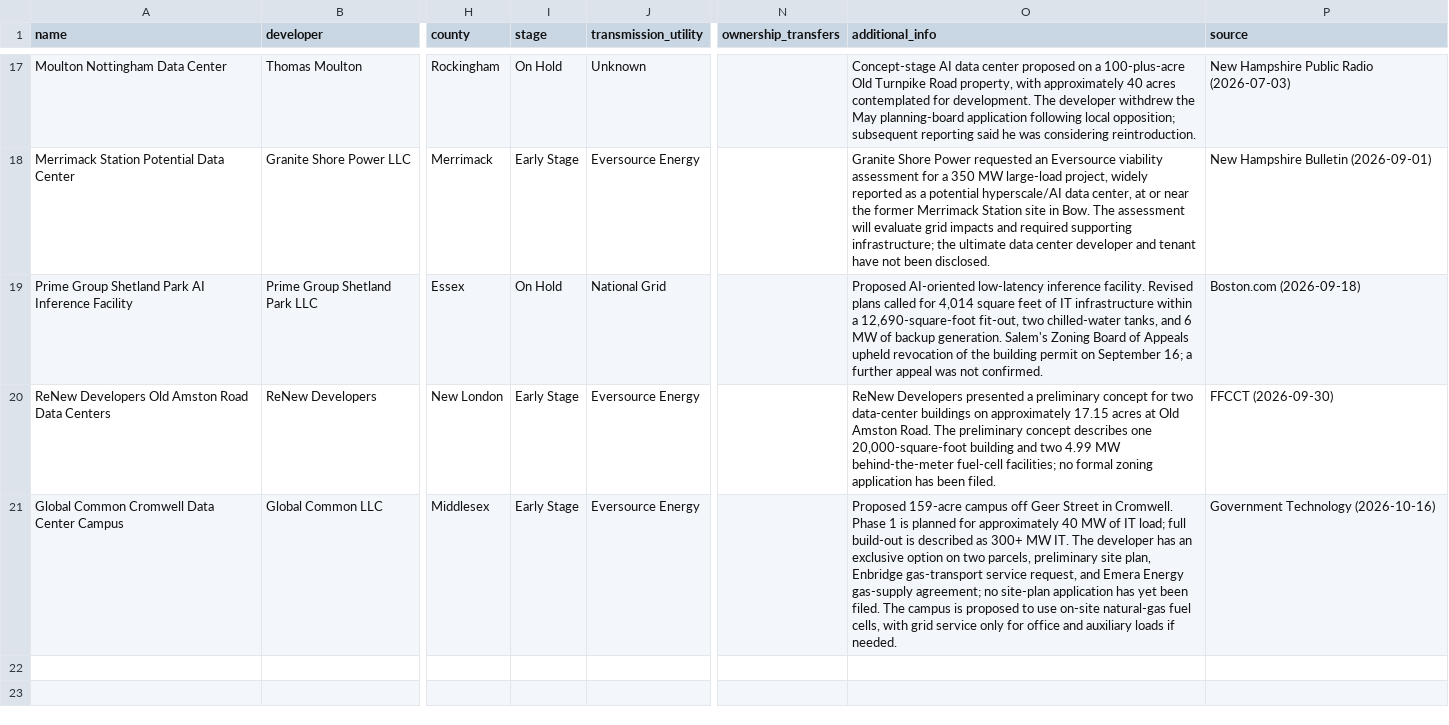
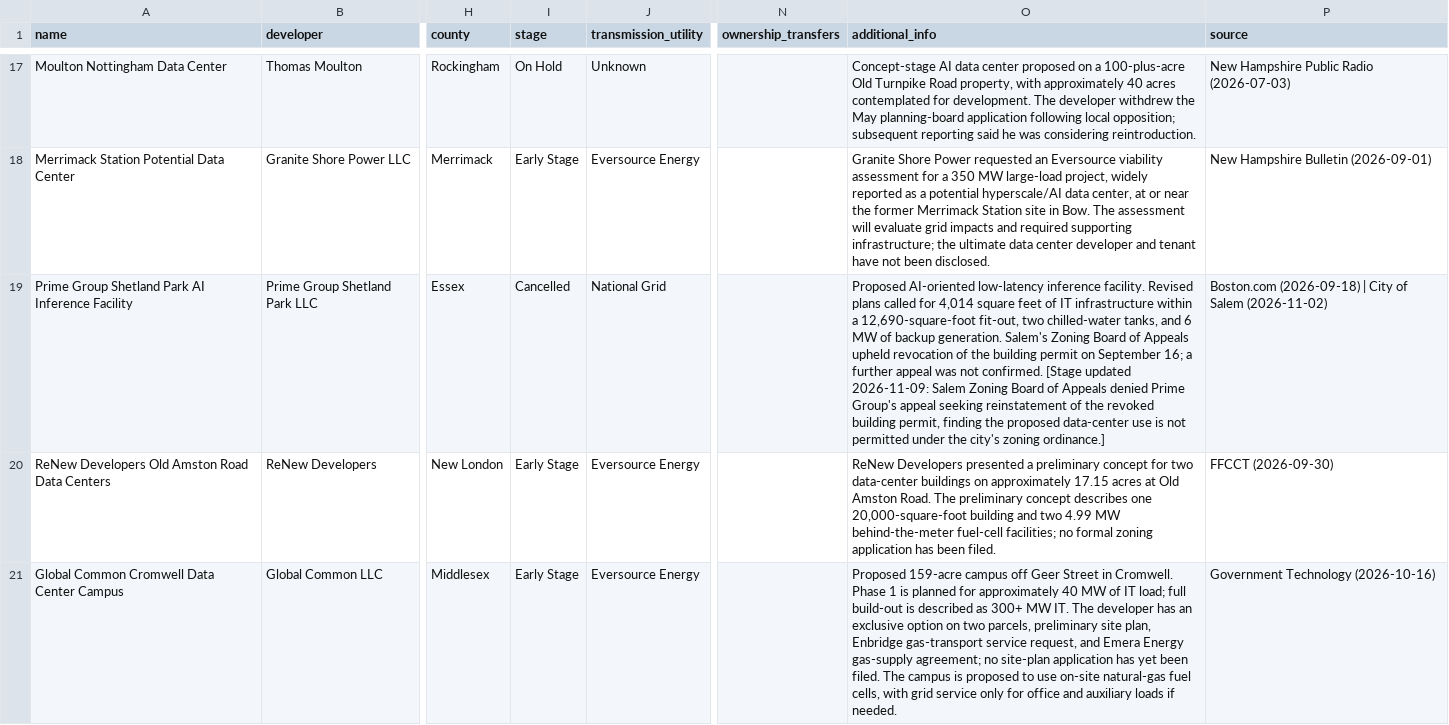
Before and after one commit to jham-piq/large-load-agent, a CSV file: data/NEISO_Large_Load_Projects.csv, drawn as a sheet; only a part is shown, gaps mark what is left out; the diff covers the shown part only; the diff names each change by its address in the sheet, - before the commit and + after, or states it on an @@ line.

```diff
--- a/data/NEISO_Large_Load_Projects.csv
+++ b/data/NEISO_Large_Load_Projects.csv
-I19 (stage): On Hold
+I19 (stage): Cancelled
-O19 (additional_info): …not confirmed.
+O19 (additional_info): …not confirmed. [Stage updated 2026-11-09: Salem Zoning Board of Appeals denied Prime Group's appeal seeking reinstatement of the revoked building permit, finding the proposed data-center use is not permitted under the city's zoning ordinance.]
-P19 (source): Boston.com (2026-09-18)
+P19 (source): Boston.com (2026-09-18) | City of Salem (2026-11-02)
```
Also changed, not shown: 1 added row elsewhere in this file, data/CAISO_Large_Load_Projects.csv, data/NYISO_Large_Load_Projects.csv, 7 other files.
